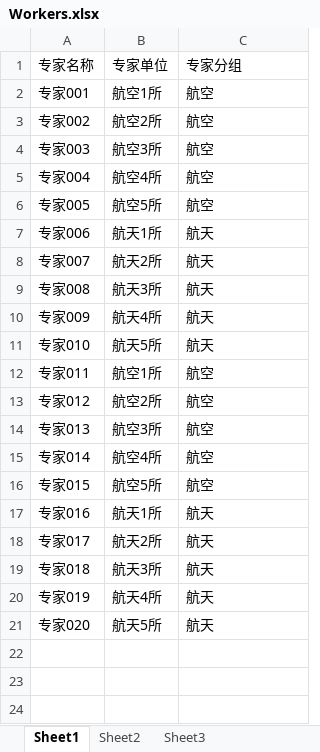
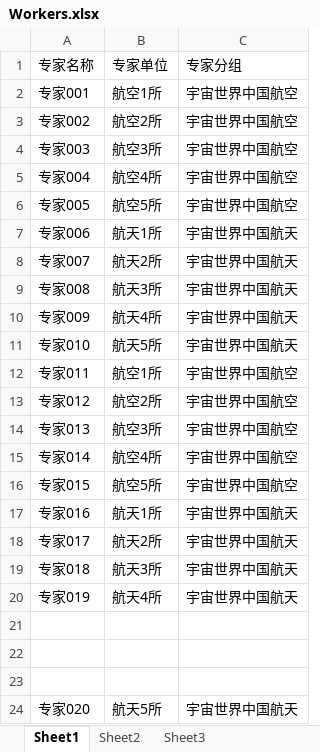
Before and after one commit to wcss2010/ProjectDiff, an Excel workbook: Docs/Workers.xlsx, sheet Sheet1, drawn as a sheet; values as stored, in another font and other column widths than the file's, no borders; addresses are those after the commit; the diff names each change by its address in the sheet, - before the commit and + after, or states it on an @@ line.

```diff
--- a/Docs/Workers.xlsx (sheet Sheet1)
+++ b/Docs/Workers.xlsx (sheet Sheet1)
-C2:C6: 航空
+C2:C6: 宇宙世界中国航空
-C7:C11: 航天
+C7:C11: 宇宙世界中国航天
-C12:C16: 航空
+C12:C16: 宇宙世界中国航空
-C17:C20: 航天
+C17:C20: 宇宙世界中国航天
+row 21: (empty)
+row 22: (empty)
+row 23: (empty)
-C24: 航天
+C24: 宇宙世界中国航天
```
Also changed, not shown: Docs/Projects.xlsx.
